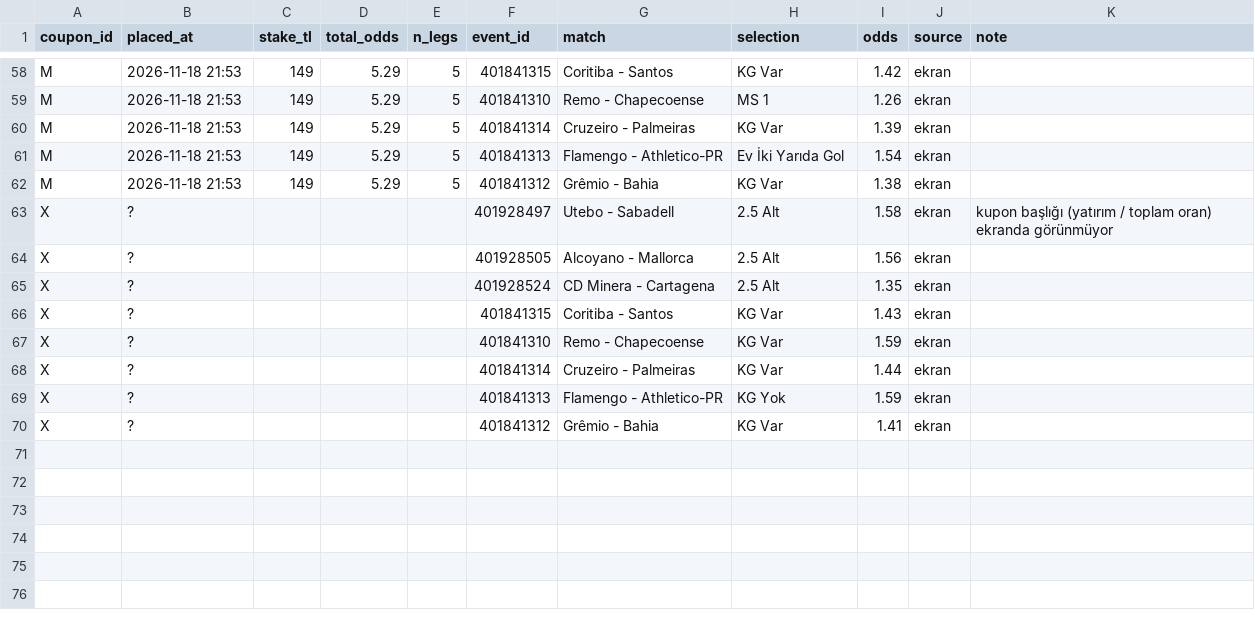
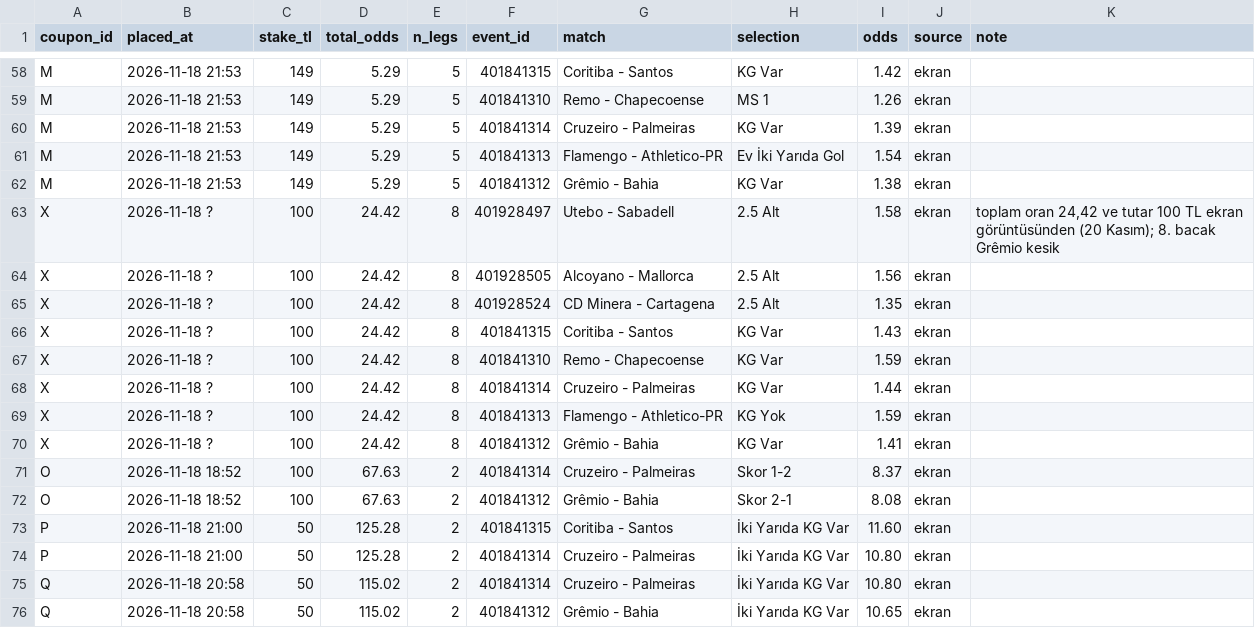
Before and after one commit to ramazanardic/futbol-dehasi, a CSV file: reports/ledger/placed_bets_2026_11_18.csv, drawn as a sheet; only a part is shown, gaps mark what is left out.

```diff
--- a/reports/ledger/placed_bets_2026_11_18.csv
+++ b/reports/ledger/placed_bets_2026_11_18.csv
@@ -62,9 +62,15 @@ M,2026-11-18 21:53,149,5.29,5,401841313,Flamengo - Athletico-PR,Ev İki Yarıda
 M,2026-11-18 21:53,149,5.29,5,401841312,Grêmio - Bahia,KG Var,1.38,ekran,
-X,?,,,,401928497,Utebo - Sabadell,2.5 Alt,1.58,ekran,kupon başlığı (yatırım / toplam oran) ekranda görünmüyor
-X,?,,,,401928505,Alcoyano - Mallorca,2.5 Alt,1.56,ekran,
-X,?,,,,401928524,CD Minera - Cartagena,2.5 Alt,1.35,ekran,
-X,?,,,,401841315,Coritiba - Santos,KG Var,1.43,ekran,
-X,?,,,,401841310,Remo - Chapecoense,KG Var,1.59,ekran,
-X,?,,,,401841314,Cruzeiro - Palmeiras,KG Var,1.44,ekran,
-X,?,,,,401841313,Flamengo - Athletico-PR,KG Yok,1.59,ekran,
-X,?,,,,401841312,Grêmio - Bahia,KG Var,1.41,ekran,
+X,2026-11-18 ?,100,24.42,8,401928497,Utebo - Sabadell,2.5 Alt,1.58,ekran,"toplam oran 24,42 ve tutar 100 TL ekran görüntüsünden (20 Kasım); 8. bacak Grêmio kesik"
+X,2026-11-18 ?,100,24.42,8,401928505,Alcoyano - Mallorca,2.5 Alt,1.56,ekran,
+X,2026-11-18 ?,100,24.42,8,401928524,CD Minera - Cartagena,2.5 Alt,1.35,ekran,
+X,2026-11-18 ?,100,24.42,8,401841315,Coritiba - Santos,KG Var,1.43,ekran,
+X,2026-11-18 ?,100,24.42,8,401841310,Remo - Chapecoense,KG Var,1.59,ekran,
+X,2026-11-18 ?,100,24.42,8,401841314,Cruzeiro - Palmeiras,KG Var,1.44,ekran,
+X,2026-11-18 ?,100,24.42,8,401841313,Flamengo - Athletico-PR,KG Yok,1.59,ekran,
+X,2026-11-18 ?,100,24.42,8,401841312,Grêmio - Bahia,KG Var,1.41,ekran,
+O,2026-11-18 18:52,100,67.63,2,401841314,Cruzeiro - Palmeiras,Skor 1-2,8.37,ekran,
+O,2026-11-18 18:52,100,67.63,2,401841312,Grêmio - Bahia,Skor 2-1,8.08,ekran,
+P,2026-11-18 21:00,50,125.28,2,401841315,Coritiba - Santos,İki Yarıda KG Var,11.60,ekran,
+P,2026-11-18 21:00,50,125.28,2,401841314,Cruzeiro - Palmeiras,İki Yarıda KG Var,10.80,ekran,
+Q,2026-11-18 20:58,50,115.02,2,401841314,Cruzeiro - Palmeiras,İki Yarıda KG Var,10.80,ekran,
+Q,2026-11-18 20:58,50,115.02,2,401841312,Grêmio - Bahia,İki Yarıda KG Var,10.65,ekran,
```
Also changed, not shown: 40 other files.
